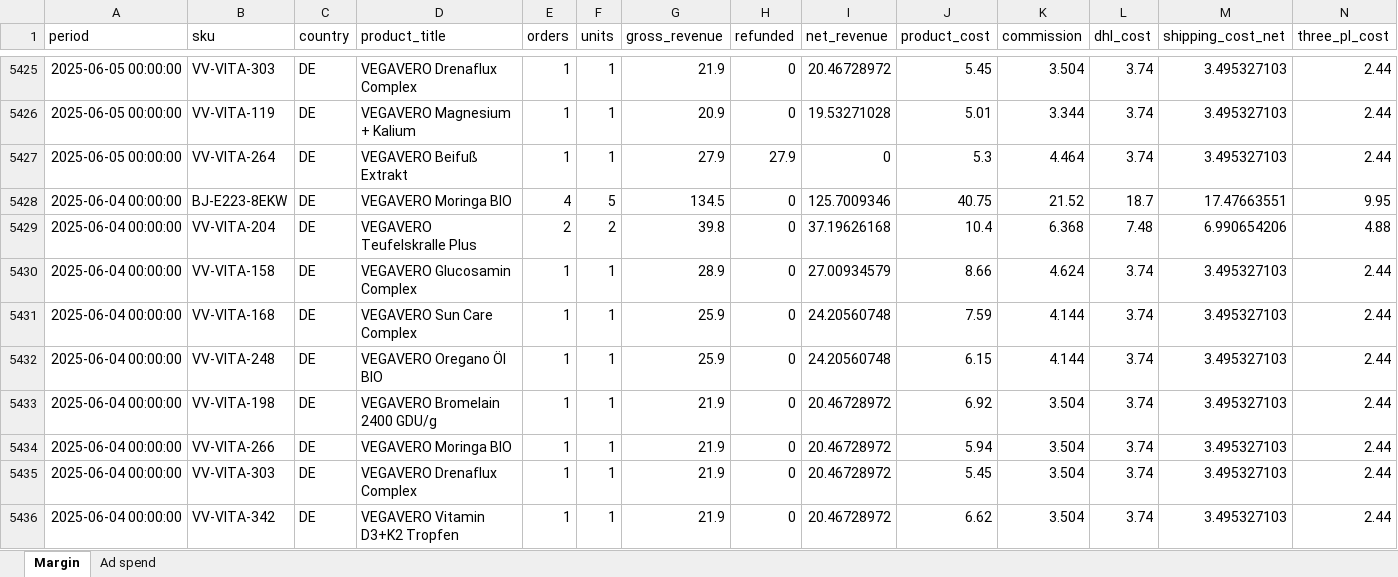
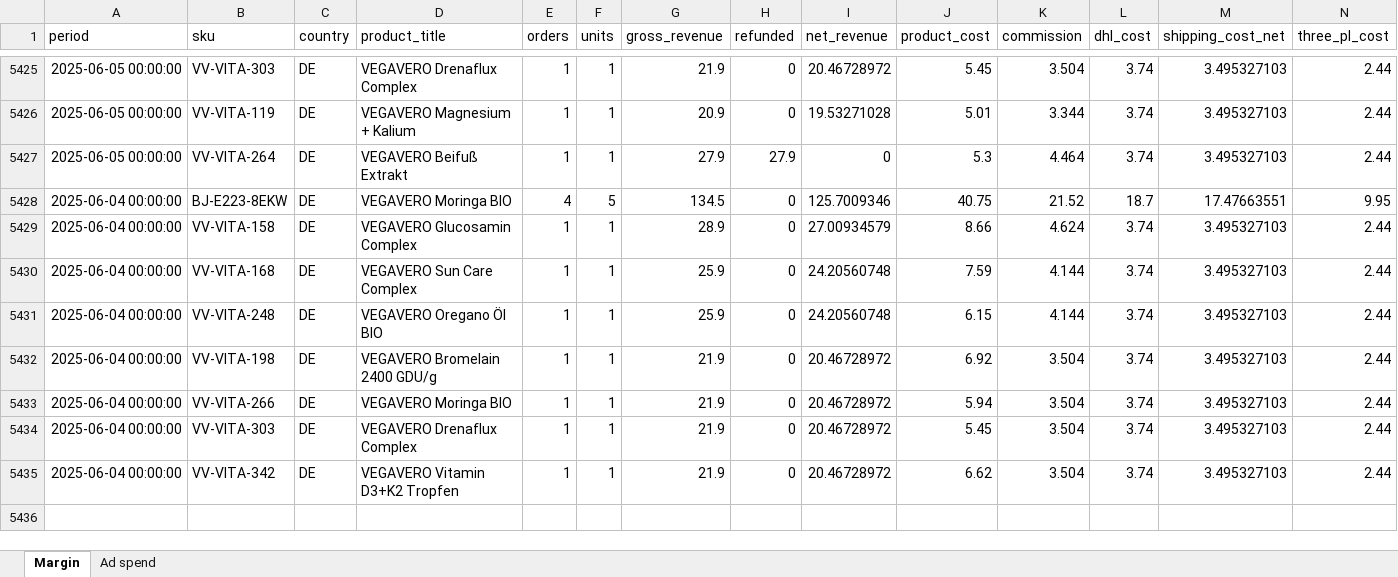
Before and after one commit to ennoenno98/ShopApo, an Excel workbook: exports/shopapo_export_2026-06-04.xlsx, sheet Margin, drawn as a sheet; only a part is shown, gaps mark what is left out; values as stored, in another font and other column widths than the file's, no borders; rows hold the shown columns only; the diff names each change by its address in the sheet, - before the commit and + after, or states it on an @@ line.

```diff
--- a/exports/shopapo_export_2026-06-04.xlsx (sheet Margin)
+++ b/exports/shopapo_export_2026-06-04.xlsx (sheet Margin)
-row 5429: 2025-06-04 00:00:00 | VV-VITA-204 | DE | VEGAVERO Teufelskralle Plus | 2 | 2 | 39.8 | 0 | 37.19626168 | 10.4 | 6.368 | 7.48 | 6.990654206 | 4.88
```
Also changed, not shown: 1 other file.
